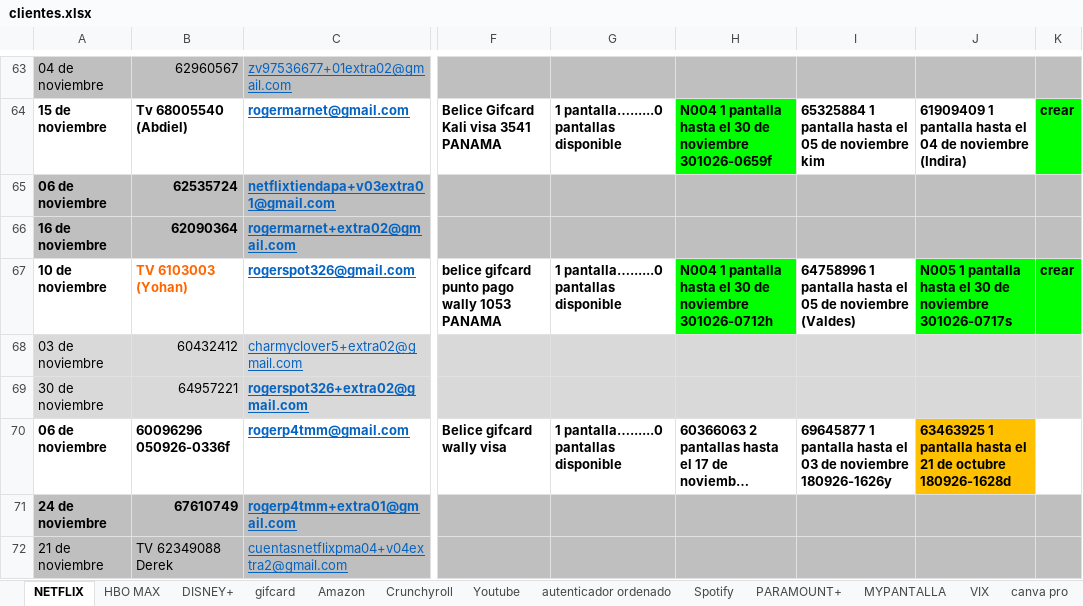
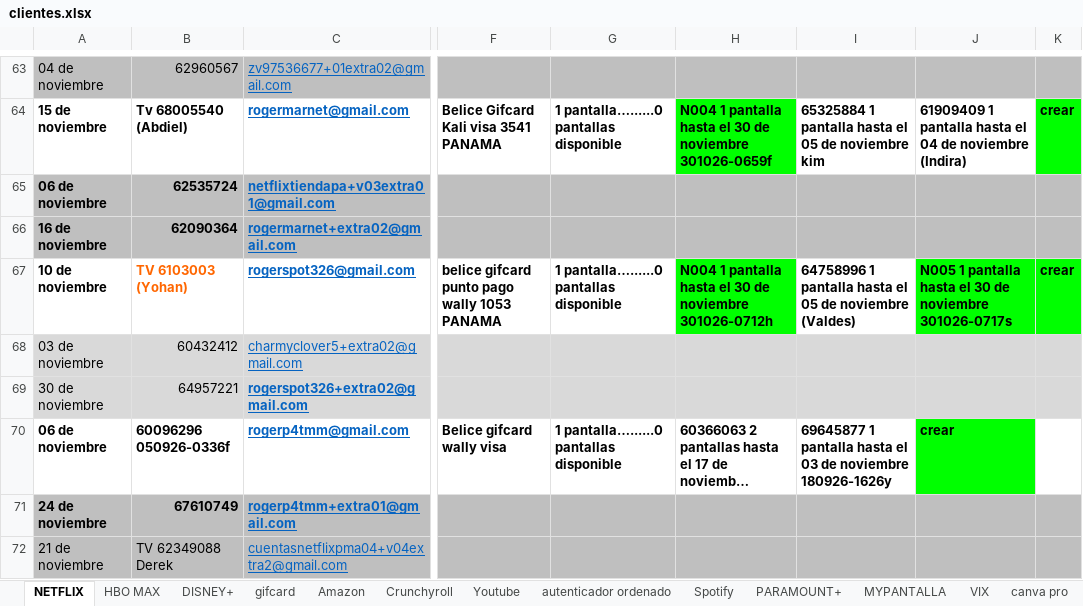
Before and after one commit to andresperea4215-beep/netflix-server, an Excel workbook: clientes.xlsx, sheet NETFLIX, drawn as a sheet; only a part is shown, gaps mark what is left out; long unchanged cells end in …; values as stored, in another font and other column widths than the file's, no borders; charts and pictures not drawn; the diff names each change by its address in the sheet, - before the commit and + after, or states it on an @@ line.

Commit message:
Add files via upload

```diff
--- a/clientes.xlsx (sheet NETFLIX)
+++ b/clientes.xlsx (sheet NETFLIX)
-J70: 63463925 1 pantalla hasta el 21 de octubre 180926-1628d
+J70: crear
-J70 fill: #FFC000
+J70 fill: #00FF00
```
